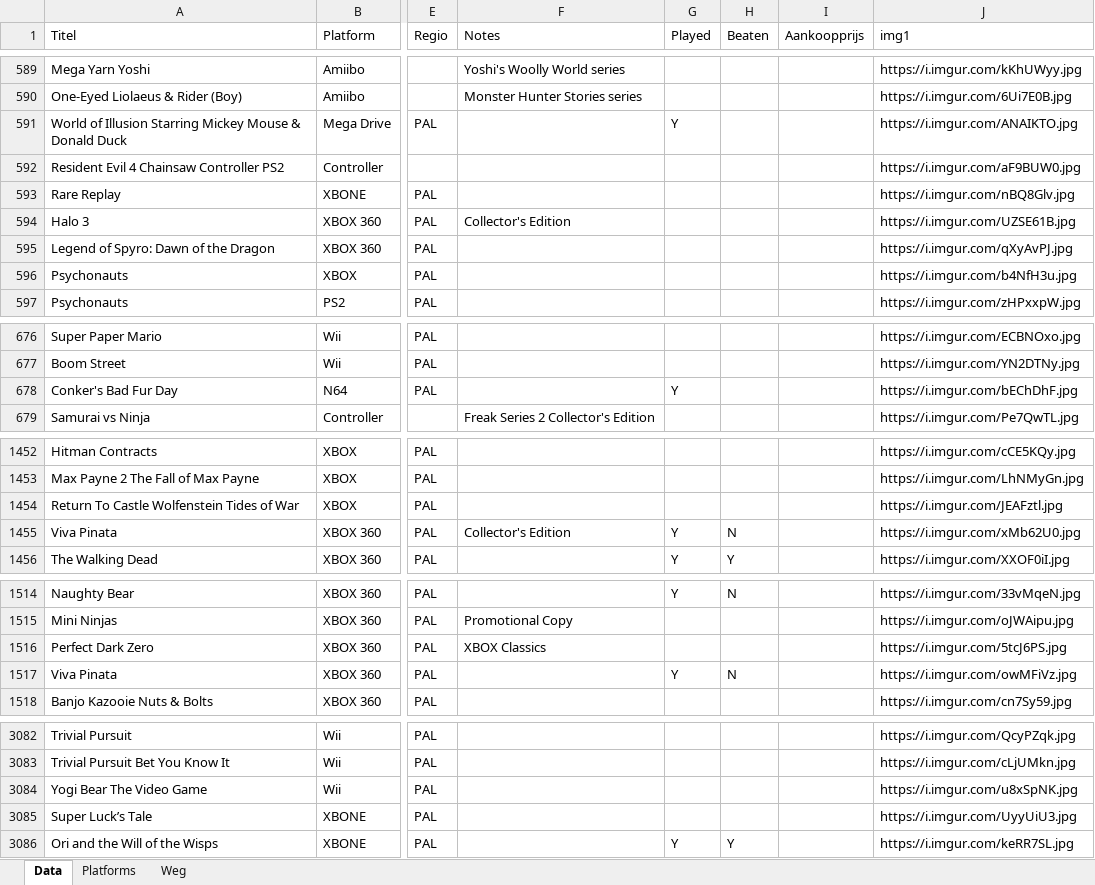
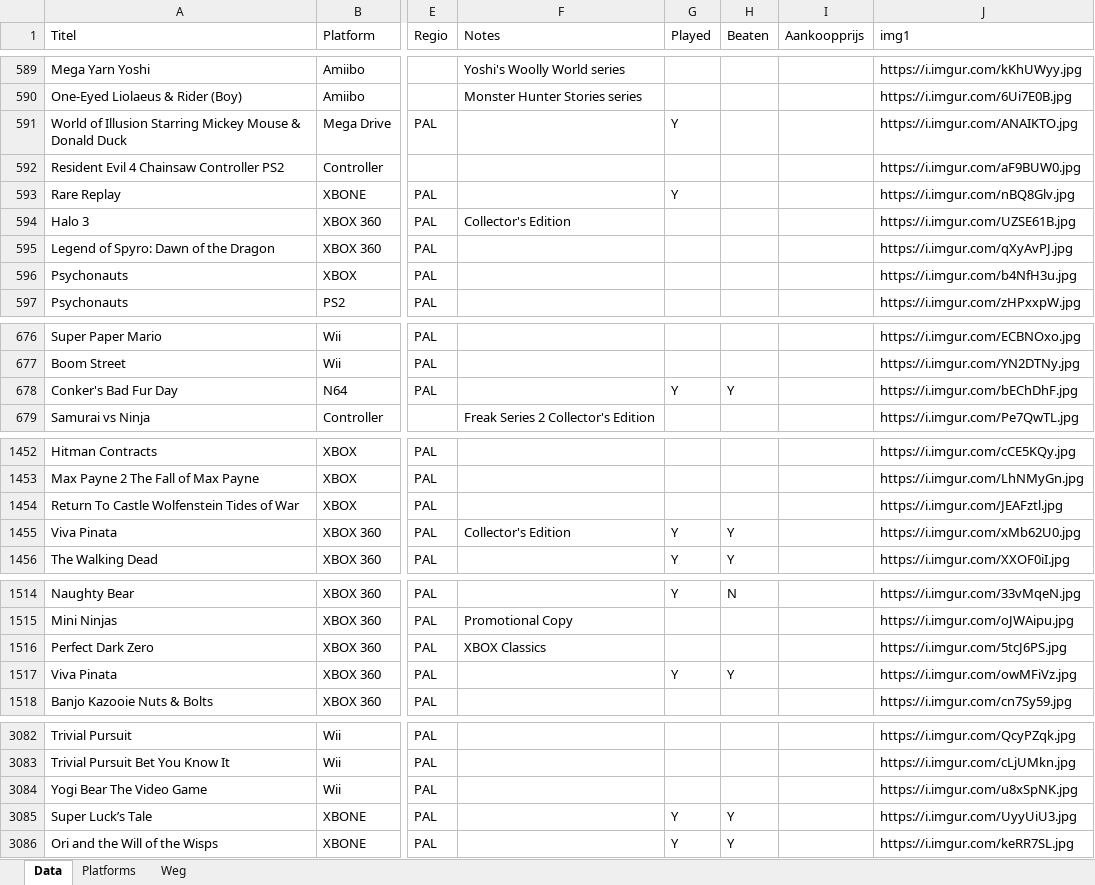
Before and after one commit to ikk5/ikk5.github.io, an Excel workbook: collection.xlsx, sheet Data, drawn as a sheet; only a part is shown, gaps mark what is left out; values as stored, in another font and other column widths than the file's, no borders; charts and pictures not drawn; the diff covers the shown part only; the diff names each change by its address in the sheet, - before the commit and + after, or states it on an @@ line.

```diff
--- a/collection.xlsx (sheet Data)
+++ b/collection.xlsx (sheet Data)
-G593 (Played): (empty)
+G593 (Played): Y
-H678 (Beaten): (empty)
+H678 (Beaten): Y
-H1455 (Beaten): N
+H1455 (Beaten): Y
-H1517 (Beaten): N
+H1517 (Beaten): Y
-G3085 (Played): (empty)
+G3085 (Played): Y
-H3085 (Beaten): (empty)
+H3085 (Beaten): Y
```
Also changed, not shown: 36 added rows and 18 edited cells elsewhere in this sheet, 52 other files.
